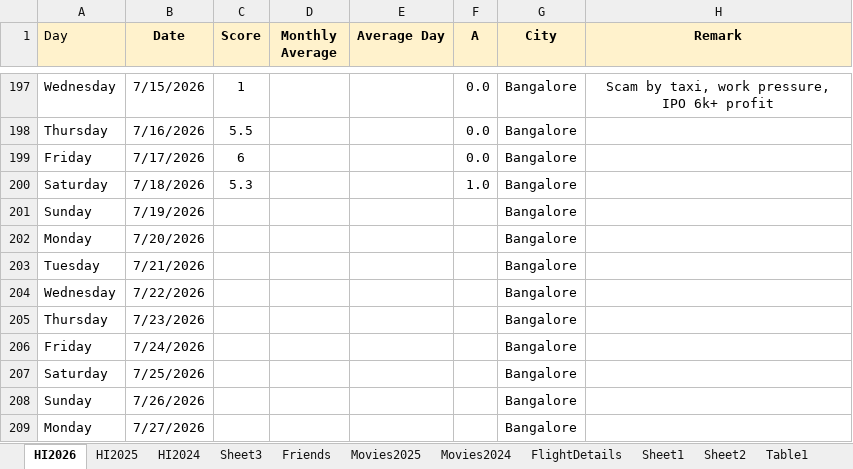
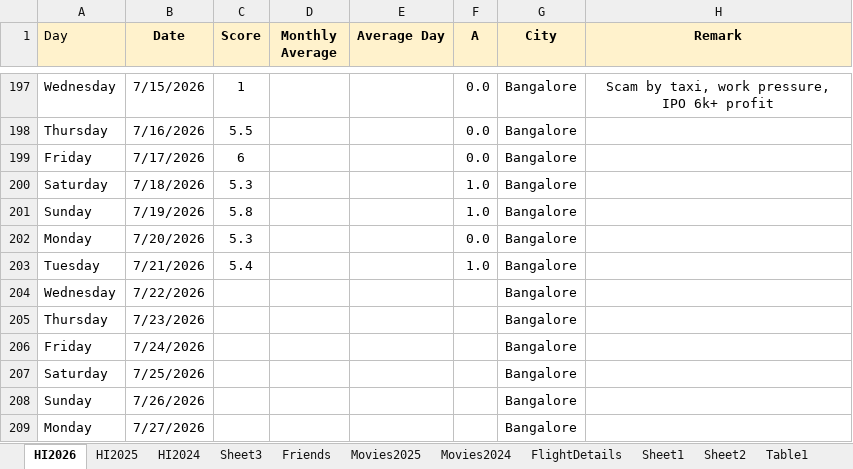
Before and after one commit to Abhinav-1708/Happiness-Index, an Excel workbook: HappinessIndex.xlsx, sheet HI2026, drawn as a sheet; only a part is shown, gaps mark what is left out; values as stored, in another font and other column widths than the file's, no borders; charts and pictures and conditional formats not drawn; the diff covers the shown part only; the diff names each change by its address in the sheet, - before the commit and + after, or states it on an @@ line.

```diff
--- a/HappinessIndex.xlsx (sheet HI2026)
+++ b/HappinessIndex.xlsx (sheet HI2026)
-C201 (Score): (empty)
+C201 (Score): 5.8
-F201 (A): (empty)
+F201 (A): 1.0
-C202 (Score): (empty)
+C202 (Score): 5.3
-F202 (A): (empty)
+F202 (A): 0.0
-C203 (Score): (empty)
+C203 (Score): 5.4
-F203 (A): (empty)
+F203 (A): 1.0
```
Also changed, not shown: 11 edited cells elsewhere in this sheet, charts or pictures.
